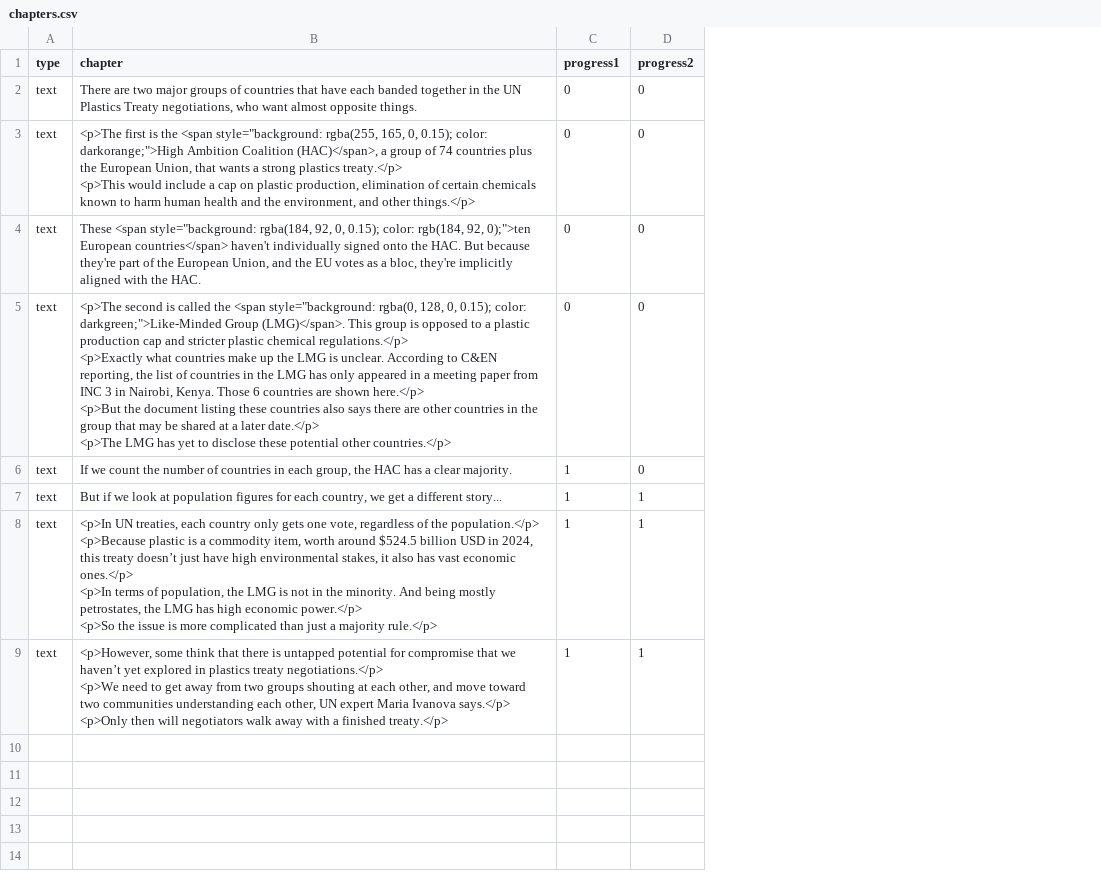
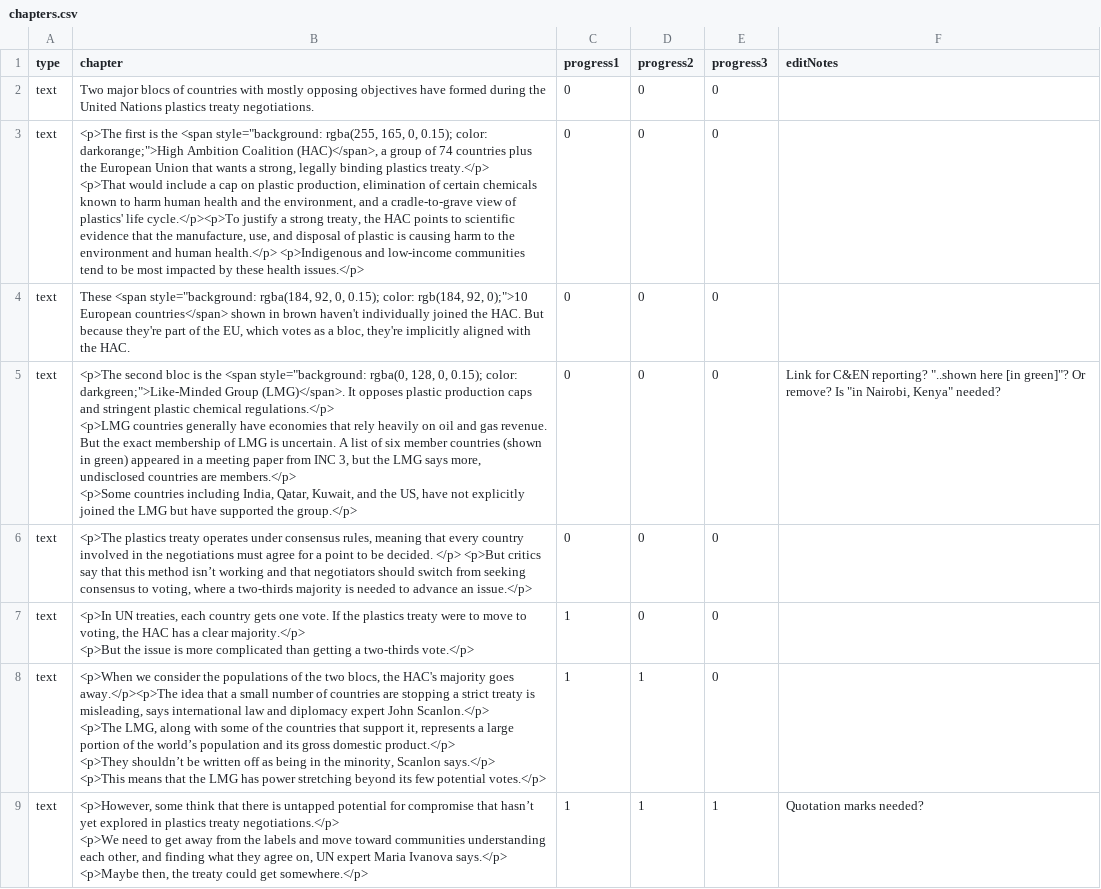
Before and after one commit to alejandrokennedy/plastics-treaty, a CSV file: src/data/chapters.csv, drawn as a sheet; removed rows and columns are numbered as before the commit, all else as after; ↵ is a line break in a cell; the diff names each change by its address in the sheet, - before the commit and + after, or states it on an @@ line.

```diff
--- a/src/data/chapters.csv
+++ b/src/data/chapters.csv
+column E (progress3), rows 2-5: all 0; rows 7-9: 0 | 0 | 1
+column F (editNotes), row 5: Link for C&EN reporting? "..shown here [in green]"? Or remove? Is "in Nairobi, Kenya" needed?; row 9: Quotation marks needed?
-B2 (chapter): There are two major groups of countries that have each banded together in the UN Plastics Treaty negotiations, who want almost opposite things.
+B2 (chapter): Two major blocs of countries with mostly opposing objectives have formed during the United Nations plastics treaty negotiations.
-B3 (chapter): …the European Union, that wants a strong plastics treaty.</p> ↵ <p>This would include a cap on plastic production, elimination of certain chemicals known to harm human health and the environment, and other things.</p>
+B3 (chapter): …the European Union that wants a strong, legally binding plastics treaty.</p> ↵ <p>That would include a cap on plastic production, elimination of certain chemicals known to harm human health and the environment, and a cradle-to-grave view of plastics' life cycle.</p><p>To justify a strong treaty, the HAC points to scientific evidence that the manufacture, use, and disposal of plastic is causing harm to the environment and human health.</p> <p>Indigenous and low-income communities tend to be most impacted by these health issues.</p>
-B4 (chapter): …rgb(184, 92, 0);">ten European countries</span> haven't individually signed onto the HAC. But because they're part of the European Union, and the EU votes as…
+B4 (chapter): …rgb(184, 92, 0);">10 European countries</span> shown in brown haven't individually joined the HAC. But because they're part of the EU, which votes as…
-B5 (chapter): <p>The second is called the <span style="background: rgba(0, 128, 0, 0.15); color: darkgreen;">Like-Minded Group (LMG)</span>. This group is opposed to a plastic production cap and stricter plastic chemical regulations.</p> ↵ <p>Exactly what countries make up the LMG is unclear. According to C&EN reporting, the list of countries in the LMG has only appeared in a meeting paper from INC 3 in Nairobi, Kenya. Those 6 countries are shown here.</p> ↵ <p>But the document listing these countries also says there are other countries in the group that may be shared at a later date.</p> ↵ <p>The LMG has yet to disclose these potential other countries.</p>
+B5 (chapter): <p>The second bloc is the <span style="background: rgba(0, 128, 0, 0.15); color: darkgreen;">Like-Minded Group (LMG)</span>. It opposes plastic production caps and stringent plastic chemical regulations.</p> ↵ <p>LMG countries generally have economies that rely heavily on oil and gas revenue. But the exact membership of LMG is uncertain. A list of six member countries (shown in green) appeared in a meeting paper from INC 3, but the LMG says more, undisclosed countries are members.</p> ↵ <p>Some countries including India, Qatar, Kuwait, and the US, have not explicitly joined the LMG but have supported the group.</p>
+row 6: text | <p>The plastics treaty operates under consensus rules, meaning that every country involved in the negotiations must agree for a point to be decided. </p> <p>But critics say that this method isn’t working and that negotiators should switch from seeking consensus to voting, where a two-thirds majority is needed to advance an issue.</p> | 0 | 0 | 0
-B7 (chapter): If we count the number of countries in each group, the HAC has a clear majority.
+B7 (chapter): <p>In UN treaties, each country gets one vote. If the plastics treaty were to move to voting, the HAC has a clear majority.</p> ↵ <p>But the issue is more complicated than getting a two-thirds vote.</p>
-row 7: text | But if we look at population figures for each country, we get a different story... | 1 | 1
-B8 (chapter): <p>In UN treaties, each country only gets one vote, regardless of the population.</p> ↵ <p>Because plastic is a commodity item, worth around $524.5 billion USD in 2024, this treaty doesn’t just have high environmental stakes, it also has vast economic ones.</p> ↵ <p>In terms of population, the LMG is not in the minority. And being mostly petrostates, the LMG has high economic power.</p> ↵ <p>So the issue is more complicated than just a majority rule.</p>
+B8 (chapter): <p>When we consider the populations of the two blocs, the HAC's majority goes away.</p><p>The idea that a small number of countries are stopping a strict treaty is misleading, says international law and diplomacy expert John Scanlon.</p> ↵ <p>The LMG, along with some of the countries that support it, represents a large portion of the world’s population and its gross domestic product.</p> ↵ <p>They shouldn’t be written off as being in the minority, Scanlon says.</p> ↵ <p>This means that the LMG has power stretching beyond its few potential votes.</p>
-B9 (chapter): …compromise that we haven’t yet explored in plastics treaty negotiations.</p> ↵ <p>We need to get away from two groups shouting at each other, and move toward two communities understanding each other, UN expert Maria Ivanova says.</p> ↵ <p>Only then will negotiators walk away with a finished treaty.</p>
+B9 (chapter): …compromise that hasn’t yet explored in plastics treaty negotiations.</p> ↵ <p>We need to get away from the labels and move toward communities understanding each other, and finding what they agree on, UN expert Maria Ivanova says.</p> ↵ <p>Maybe then, the treaty could get somewhere.</p>
```
Also changed, not shown: 2 other files.
